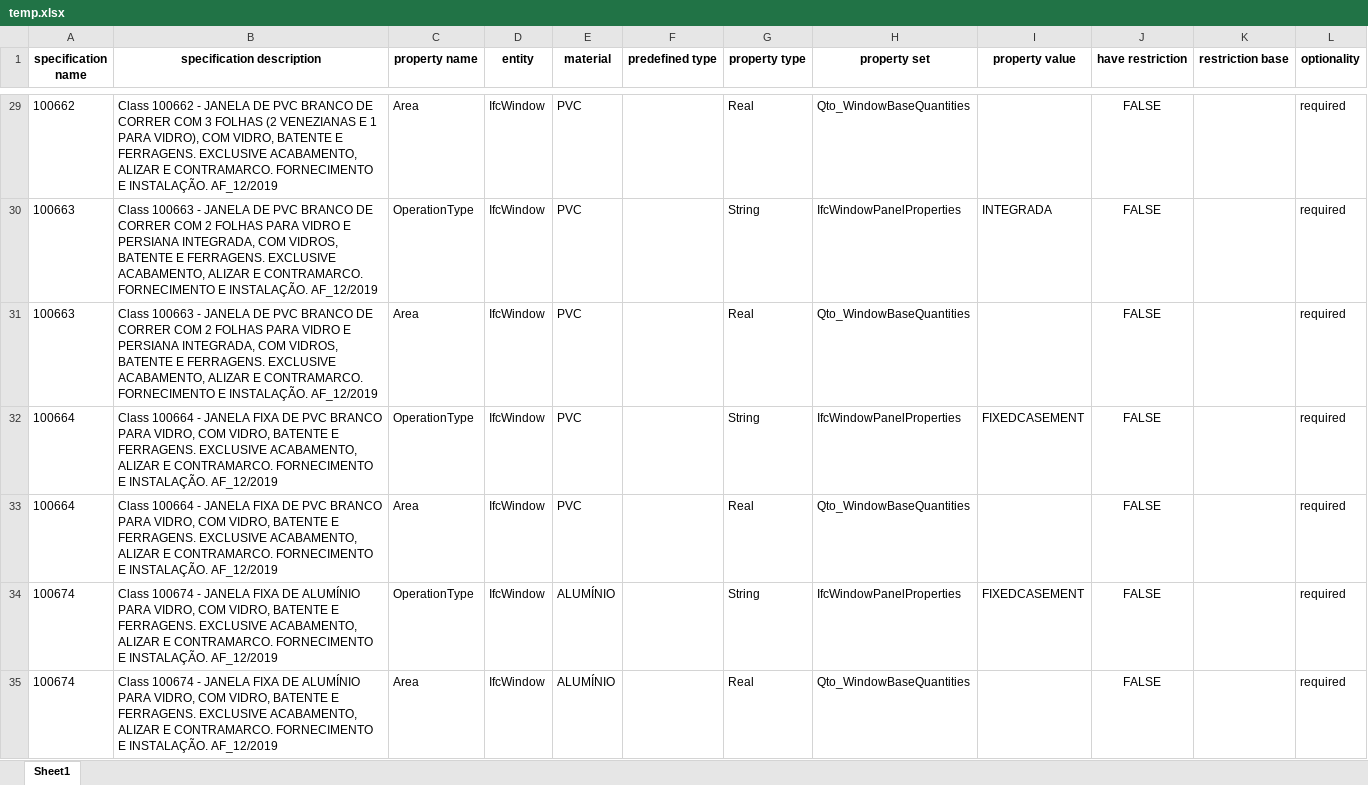
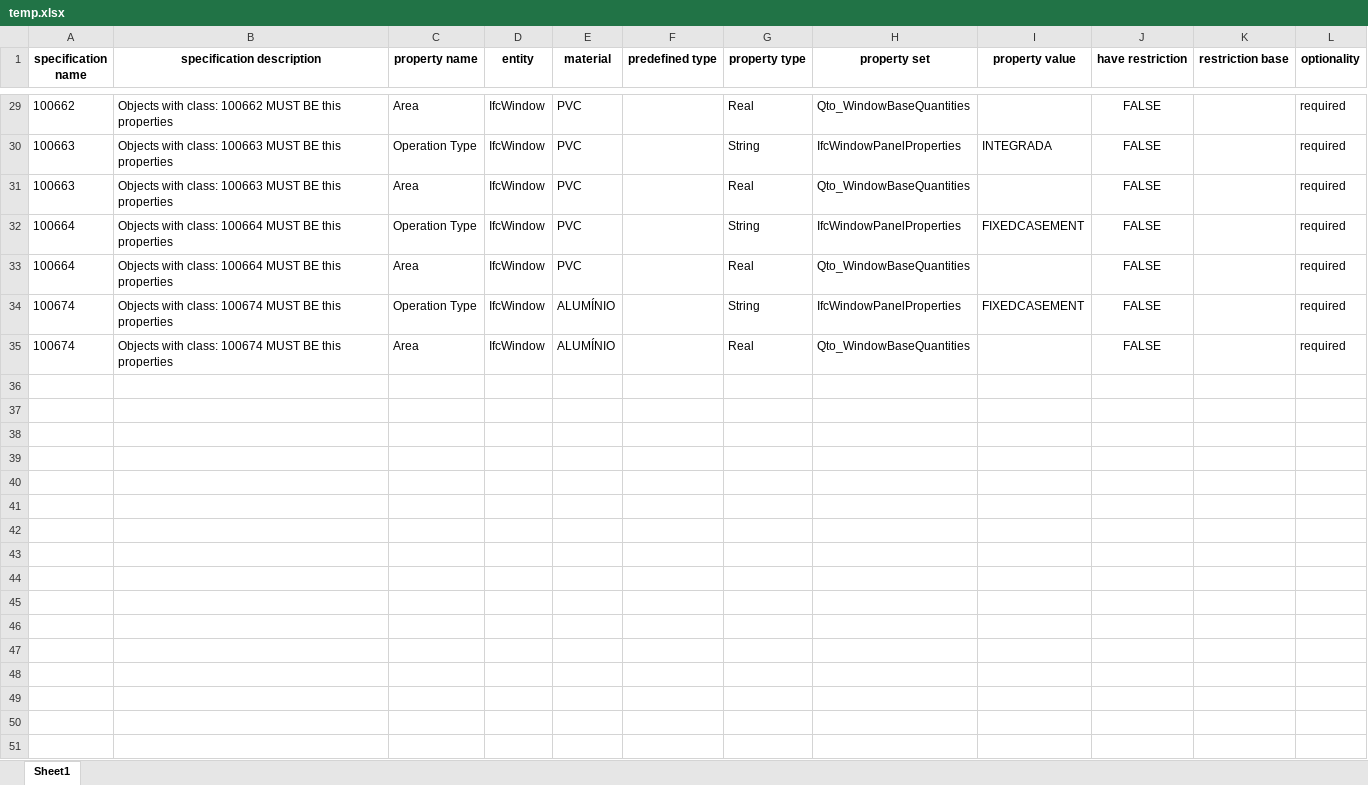
Before and after one commit to c4rlosdias/ids_converter, an Excel workbook: temp.xlsx, sheet Sheet1, drawn as a sheet; only a part is shown, gaps mark what is left out; values as stored, in another font and other column widths than the file's, no borders; the diff covers the shown part only; the diff names each change by its address in the sheet, - before the commit and + after, or states it on an @@ line.

```diff
--- a/temp.xlsx (sheet Sheet1)
+++ b/temp.xlsx (sheet Sheet1)
-B29 (specification description): Class 100662 - JANELA DE PVC BRANCO DE CORRER COM 3 FOLHAS (2 VENEZIANAS E 1 PARA VIDRO), COM VIDRO, BATENTE E FERRAGENS. EXCLUSIVE ACABAMENTO, ALIZAR E CONTRAMARCO. FORNECIMENTO E INSTALAÇÃO. AF_12/2019
+B29 (specification description): Objects with class: 100662 MUST BE this properties
-B30:B31 (specification description): Class 100663 - JANELA DE PVC BRANCO DE CORRER COM 2 FOLHAS PARA VIDRO E PERSIANA INTEGRADA, COM VIDROS, BATENTE E FERRAGENS. EXCLUSIVE ACABAMENTO, ALIZAR E CONTRAMARCO. FORNECIMENTO E INSTALAÇÃO. AF_12/2019
+B30:B31 (specification description): Objects with class: 100663 MUST BE this properties
-C30 (property name): OperationType
+C30 (property name): Operation Type
-B32:B33 (specification description): Class 100664 - JANELA FIXA DE PVC BRANCO PARA VIDRO, COM VIDRO, BATENTE E FERRAGENS. EXCLUSIVE ACABAMENTO, ALIZAR E CONTRAMARCO. FORNECIMENTO E INSTALAÇÃO. AF_12/2019
+B32:B33 (specification description): Objects with class: 100664 MUST BE this properties
-C32 (property name): OperationType
+C32 (property name): Operation Type
-B34:B35 (specification description): Class 100674 - JANELA FIXA DE ALUMÍNIO PARA VIDRO, COM VIDRO, BATENTE E FERRAGENS. EXCLUSIVE ACABAMENTO, ALIZAR E CONTRAMARCO. FORNECIMENTO E INSTALAÇÃO. AF_12/2019
+B34:B35 (specification description): Objects with class: 100674 MUST BE this properties
-C34 (property name): OperationType
+C34 (property name): Operation Type
```
Also changed, not shown: 45 edited cells elsewhere in this sheet, 3 other files.
